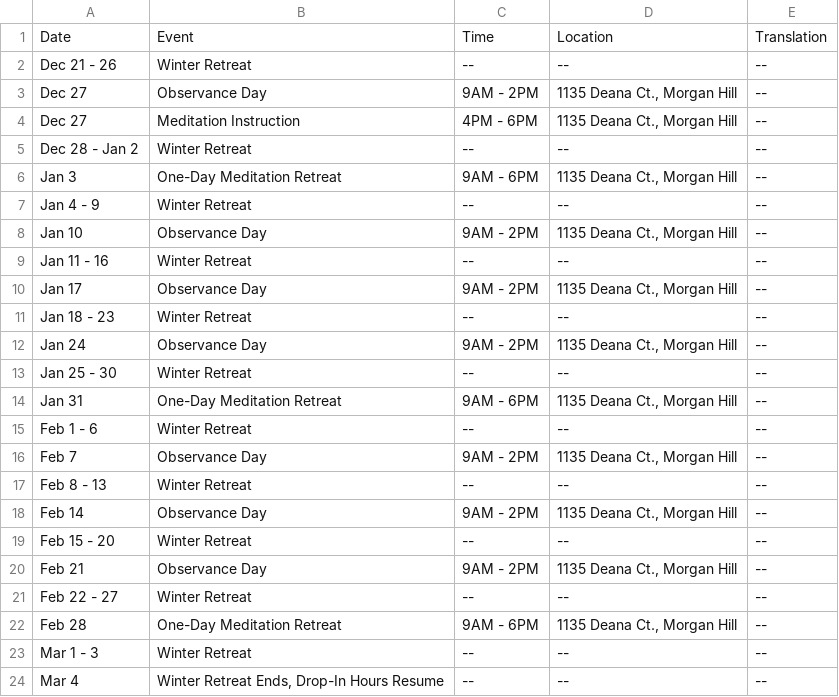
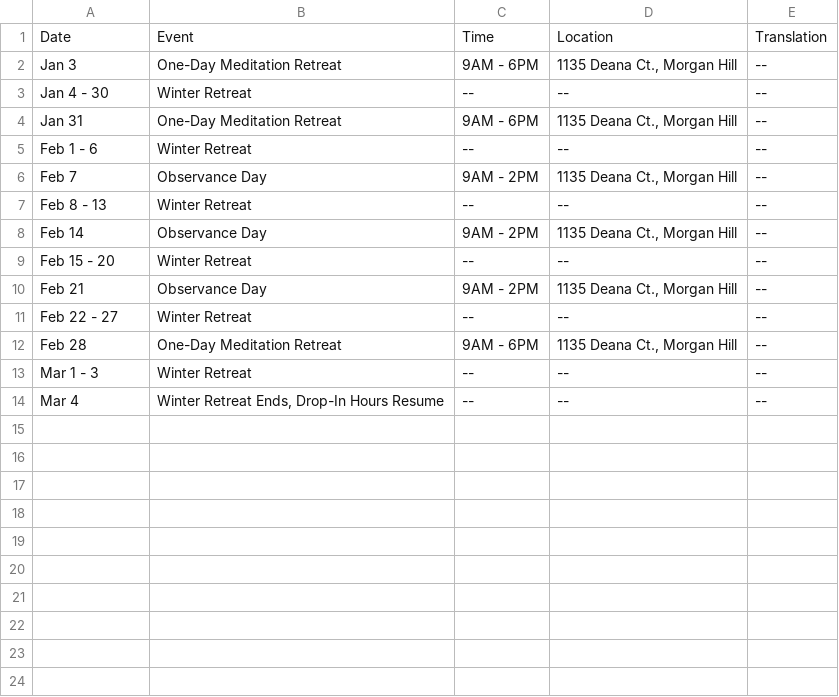
Before and after one commit to samanasevana/samanasevanasite, a CSV file: src/content/events.csv, drawn as a sheet.

```diff
--- a/src/content/events.csv
+++ b/src/content/events.csv
@@ -1,14 +1,4 @@
 Date,Event,Time,Location,Translation
-Dec 21 - 26,"Winter Retreat","--","--","--"
-Dec 27,"Observance Day","9AM - 2PM","1135 Deana Ct., Morgan Hill","--"
-Dec 27,"Meditation Instruction","4PM - 6PM","1135 Deana Ct., Morgan Hill","--"
-Dec 28 - Jan 2,"Winter Retreat","--","--","--"
 Jan 3,"One-Day Meditation Retreat","9AM - 6PM","1135 Deana Ct., Morgan Hill","--"
-Jan 4 - 9,"Winter Retreat","--","--","--"
-Jan 10,"Observance Day","9AM - 2PM","1135 Deana Ct., Morgan Hill","--"
-Jan 11 - 16,"Winter Retreat","--","--","--"
-Jan 17,"Observance Day","9AM - 2PM","1135 Deana Ct., Morgan Hill","--"
-Jan 18 - 23,"Winter Retreat","--","--","--"
-Jan 24,"Observance Day","9AM - 2PM","1135 Deana Ct., Morgan Hill","--"
-Jan 25 - 30,"Winter Retreat","--","--","--"
+Jan 4 - 30,"Winter Retreat","--","--","--"
 Jan 31,"One-Day Meditation Retreat","9AM - 6PM","1135 Deana Ct., Morgan Hill","--"
```
Also changed, not shown: 1 other file.
